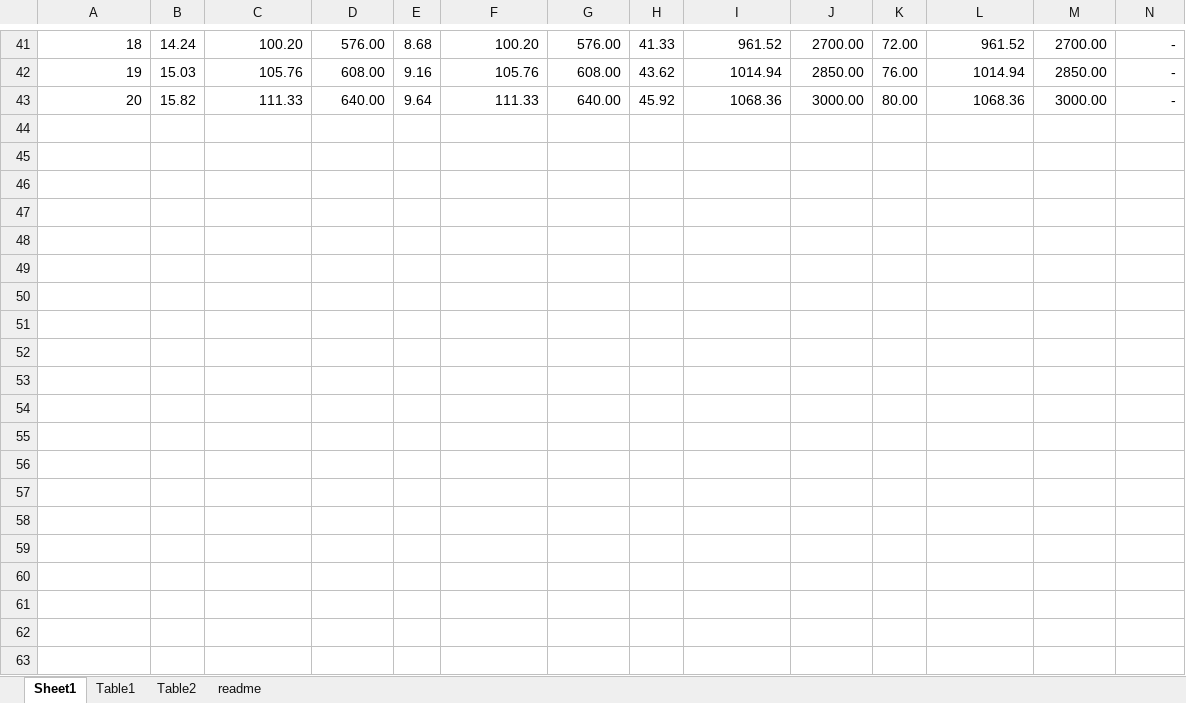
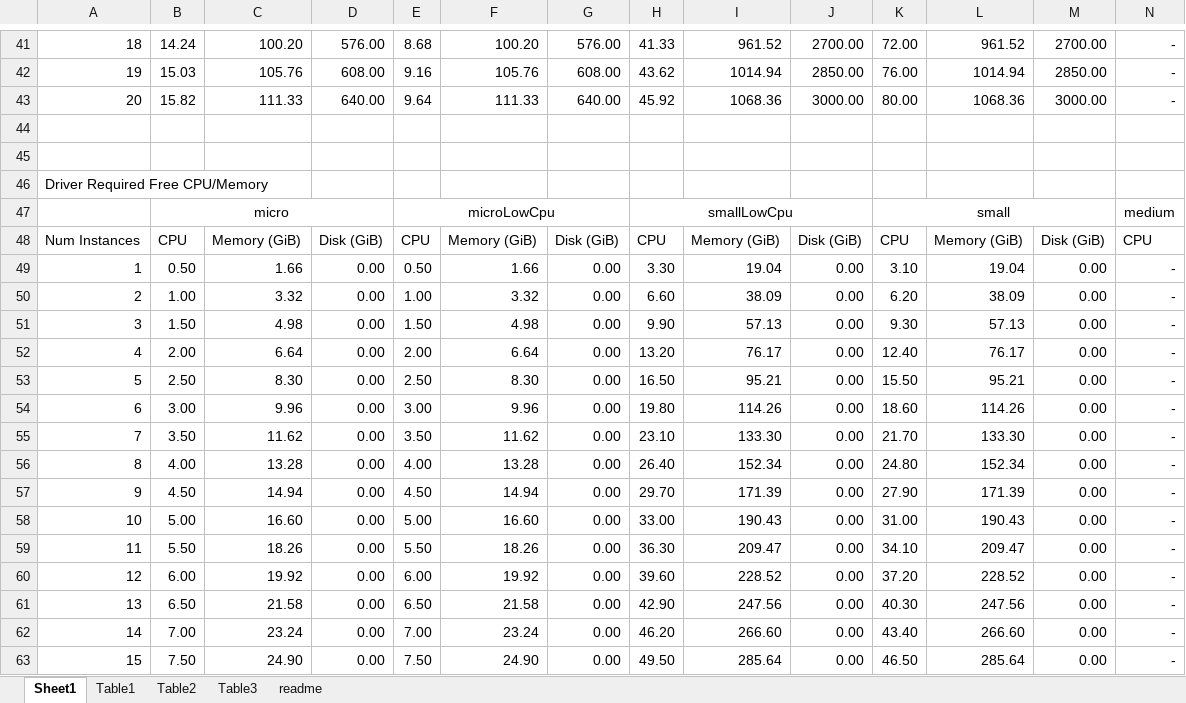
Before and after one commit to vmware/weathervane, an Excel workbook: doc/sourceFiles/fixedConfigSizes.xlsx, sheet Sheet1, drawn as a sheet; only a part is shown, gaps mark what is left out; values as stored, in another font and other column widths than the file's, no borders; rows hold the shown columns only; the diff covers the shown part only; the diff names each change by its address in the sheet, - before the commit and + after, or states it on an @@ line.

Commit message:
Add driver resource usage table to doc and fixedConfigSizes.xlsx

```diff
--- a/doc/sourceFiles/fixedConfigSizes.xlsx (sheet Sheet1)
+++ b/doc/sourceFiles/fixedConfigSizes.xlsx (sheet Sheet1)
+sheet tab: Table3
+row 44: (empty)
+row 45: (empty)
+row 46: Driver Required Free CPU/Memory
+row 47:  | micro |  |  | microLowCpu |  |  | smallLowCpu |  |  | small |  |  | medium
+row 48: Num Instances | CPU | Memory (GiB) | Disk (GiB) | CPU | Memory (GiB) | Disk (GiB) | CPU | Memory (GiB) | Disk (GiB) | CPU | Memory (GiB) | Disk (GiB) | CPU
+row 49: 1 | 0.50 | 1.66 | 0.00 | 0.50 | 1.66 | 0.00 | 3.30 | 19.04 | 0.00 | 3.10 | 19.04 | 0.00 | -
+row 50: 2 | 1.00 | 3.32 | 0.00 | 1.00 | 3.32 | 0.00 | 6.60 | 38.09 | 0.00 | 6.20 | 38.09 | 0.00 | -
+row 51: 3 | 1.50 | 4.98 | 0.00 | 1.50 | 4.98 | 0.00 | 9.90 | 57.13 | 0.00 | 9.30 | 57.13 | 0.00 | -
+row 52: 4 | 2.00 | 6.64 | 0.00 | 2.00 | 6.64 | 0.00 | 13.20 | 76.17 | 0.00 | 12.40 | 76.17 | 0.00 | -
+row 53: 5 | 2.50 | 8.30 | 0.00 | 2.50 | 8.30 | 0.00 | 16.50 | 95.21 | 0.00 | 15.50 | 95.21 | 0.00 | -
+row 54: 6 | 3.00 | 9.96 | 0.00 | 3.00 | 9.96 | 0.00 | 19.80 | 114.26 | 0.00 | 18.60 | 114.26 | 0.00 | -
+row 55: 7 | 3.50 | 11.62 | 0.00 | 3.50 | 11.62 | 0.00 | 23.10 | 133.30 | 0.00 | 21.70 | 133.30 | 0.00 | -
+row 56: 8 | 4.00 | 13.28 | 0.00 | 4.00 | 13.28 | 0.00 | 26.40 | 152.34 | 0.00 | 24.80 | 152.34 | 0.00 | -
+row 57: 9 | 4.50 | 14.94 | 0.00 | 4.50 | 14.94 | 0.00 | 29.70 | 171.39 | 0.00 | 27.90 | 171.39 | 0.00 | -
+row 58: 10 | 5.00 | 16.60 | 0.00 | 5.00 | 16.60 | 0.00 | 33.00 | 190.43 | 0.00 | 31.00 | 190.43 | 0.00 | -
+row 59: 11 | 5.50 | 18.26 | 0.00 | 5.50 | 18.26 | 0.00 | 36.30 | 209.47 | 0.00 | 34.10 | 209.47 | 0.00 | -
+row 60: 12 | 6.00 | 19.92 | 0.00 | 6.00 | 19.92 | 0.00 | 39.60 | 228.52 | 0.00 | 37.20 | 228.52 | 0.00 | -
+row 61: 13 | 6.50 | 21.58 | 0.00 | 6.50 | 21.58 | 0.00 | 42.90 | 247.56 | 0.00 | 40.30 | 247.56 | 0.00 | -
+row 62: 14 | 7.00 | 23.24 | 0.00 | 7.00 | 23.24 | 0.00 | 46.20 | 266.60 | 0.00 | 43.40 | 266.60 | 0.00 | -
+row 63: 15 | 7.50 | 24.90 | 0.00 | 7.50 | 24.90 | 0.00 | 49.50 | 285.64 | 0.00 | 46.50 | 285.64 | 0.00 | -
```
Also changed, not shown: 5 added rows elsewhere in this sheet, sheet readme, 1 other file.
